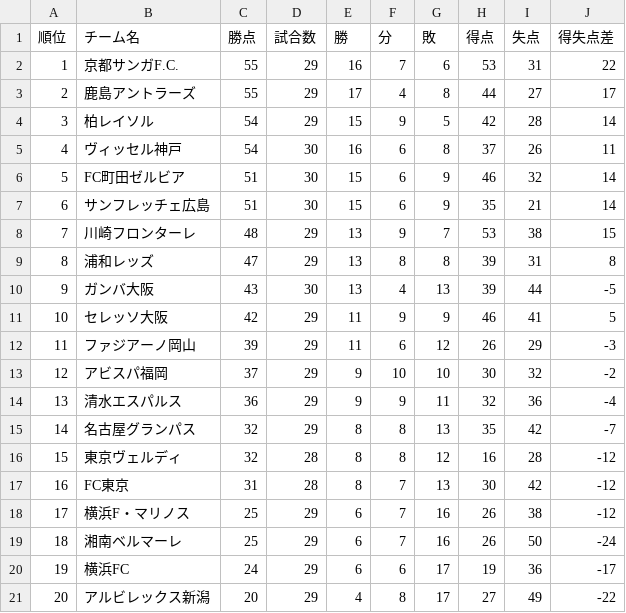
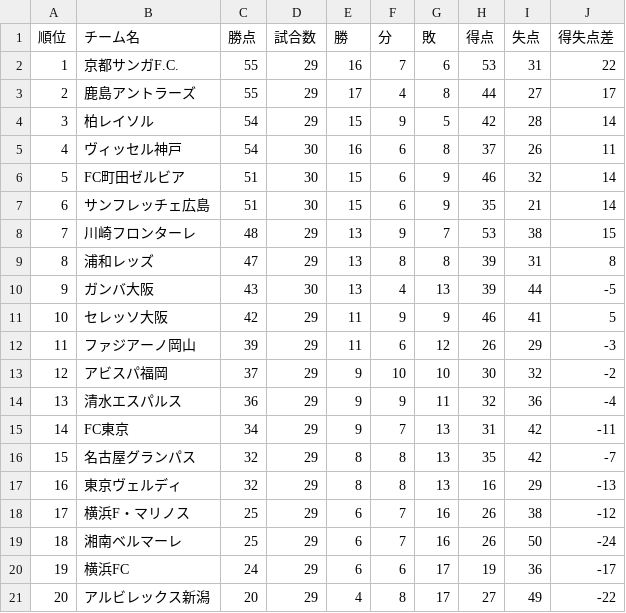
Before and after one commit to jleague-big-club/jleague-big-club, a CSV file: data/j1rank.csv, drawn as a sheet; removed rows and columns are numbered as before the commit, all else as after; the diff names each change by its address in the sheet, - before the commit and + after, or states it on an @@ line.

```diff
--- a/data/j1rank.csv
+++ b/data/j1rank.csv
+row 15: 14 | FC東京 | 34 | 29 | 9 | 7 | 13 | 31 | 42 | -11
@@ column A (順位) renumbered between rows 16 and 17 @@
-D17 (試合数): 28
+D17 (試合数): 29
-G17 (敗): 12
+G17 (敗): 13
-I17 (失点): 28
+I17 (失点): 29
-J17 (得失点差): -12
+J17 (得失点差): -13
-row 17: 16 | FC東京 | 31 | 28 | 8 | 7 | 13 | 30 | 42 | -12
```
Also changed, not shown: data/5league-rankings.csv, data/JFLrank.csv, 12 other files.
